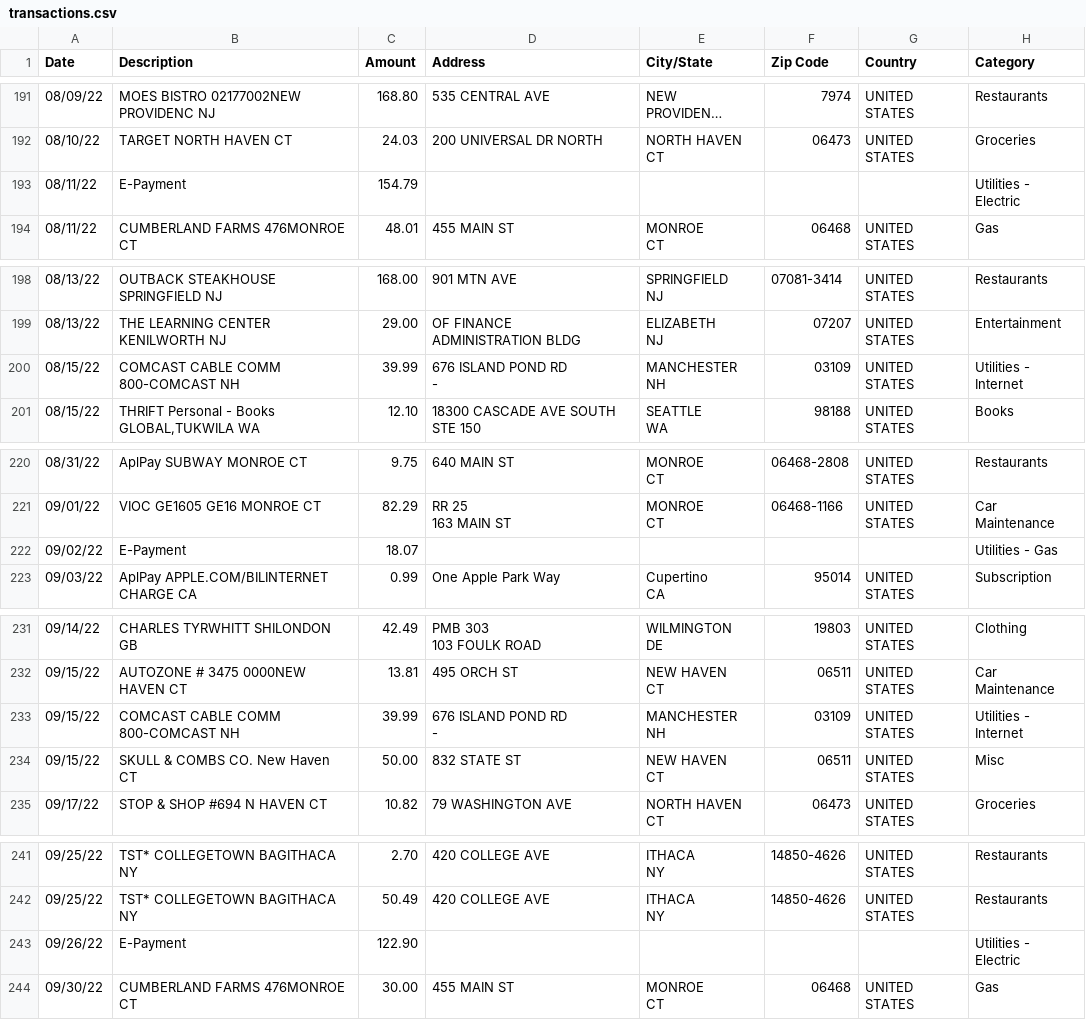
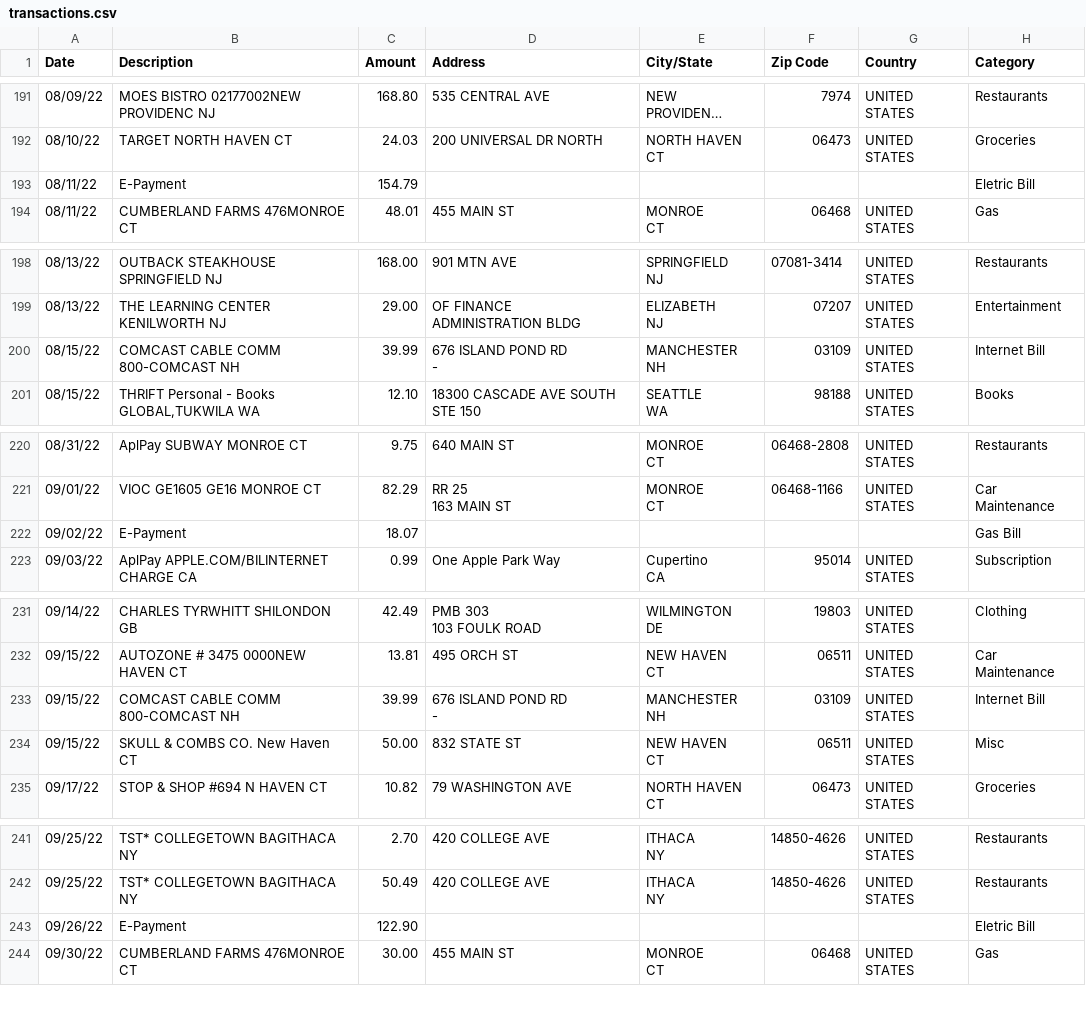
Before and after one commit to franklinjtan/Spendalyzer-Credit-Card-Analytics, a CSV file: data/transactions.csv, drawn as a sheet; only a part is shown, gaps mark what is left out; long unchanged cells end in …; the diff covers the shown part only; the diff names each change by its address in the sheet, - before the commit and + after, or states it on an @@ line.

```diff
--- a/data/transactions.csv
+++ b/data/transactions.csv
-H193 (Category): Utilities - Electric
+H193 (Category): Eletric Bill
-H200 (Category): Utilities - Internet
+H200 (Category): Internet Bill
-H222 (Category): Utilities - Gas
+H222 (Category): Gas Bill
-H233 (Category): Utilities - Internet
+H233 (Category): Internet Bill
-H243 (Category): Utilities - Electric
+H243 (Category): Eletric Bill
```
Also changed, not shown: 14 edited cells elsewhere in this file, 1 other file.
